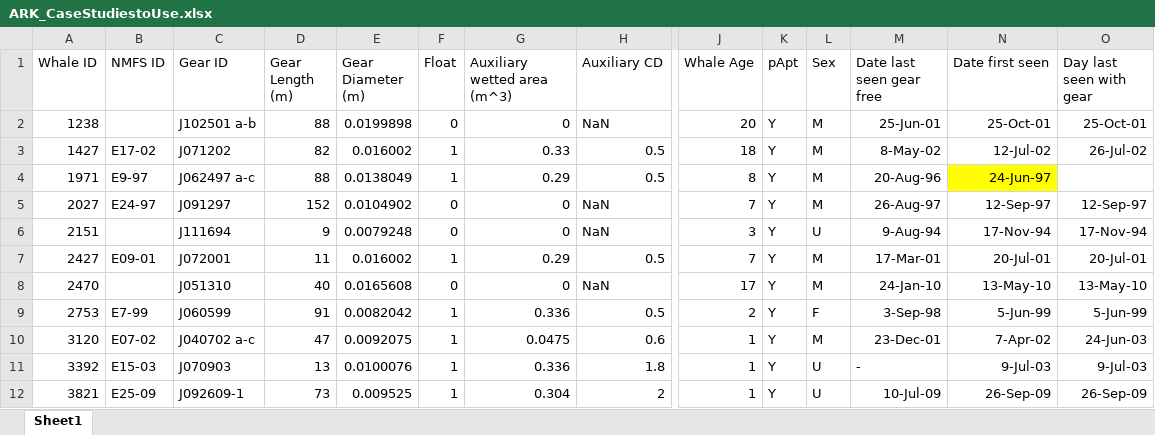
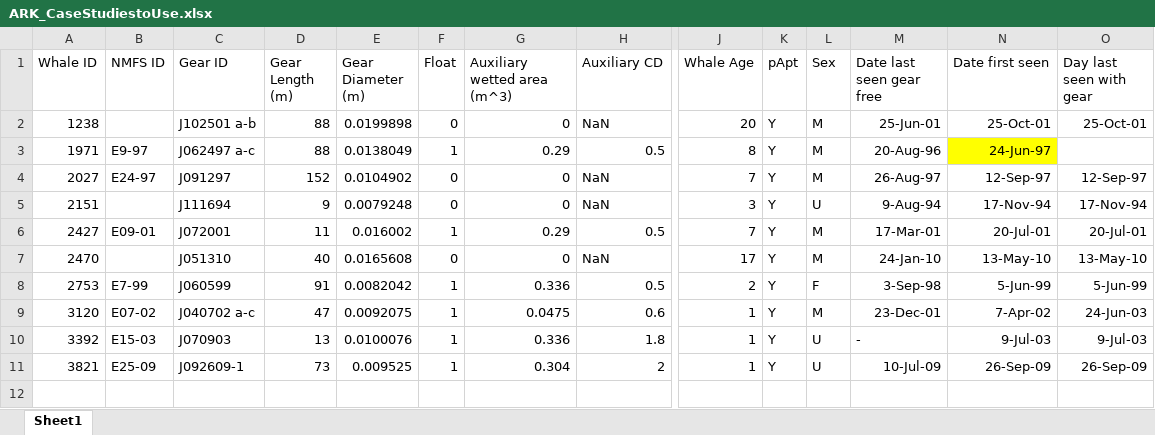
Before and after one commit to julievdh/TOW, an Excel workbook: DragTheoryComparison/ARK_CaseStudiestoUse.xlsx, sheet Sheet1, drawn as a sheet; only a part is shown, gaps mark what is left out; values as stored, in another font and other column widths than the file's, no borders; rows hold the shown columns only; the diff names each change by its address in the sheet, - before the commit and + after, or states it on an @@ line.

Commit message:
Removed duplicate animal 1427
Now only 10 ARK cases

```diff
--- a/DragTheoryComparison/ARK_CaseStudiestoUse.xlsx (sheet Sheet1)
+++ b/DragTheoryComparison/ARK_CaseStudiestoUse.xlsx (sheet Sheet1)
-row 3: 1427 | E17-02 | J071202 | 82 | 0.016002 | 1 | 0.33 | 0.5 | 18 | Y | M | 8-May-02 | 12-Jul-02 | 26-Jul-02
```
Also changed, not shown: 6 other files.
